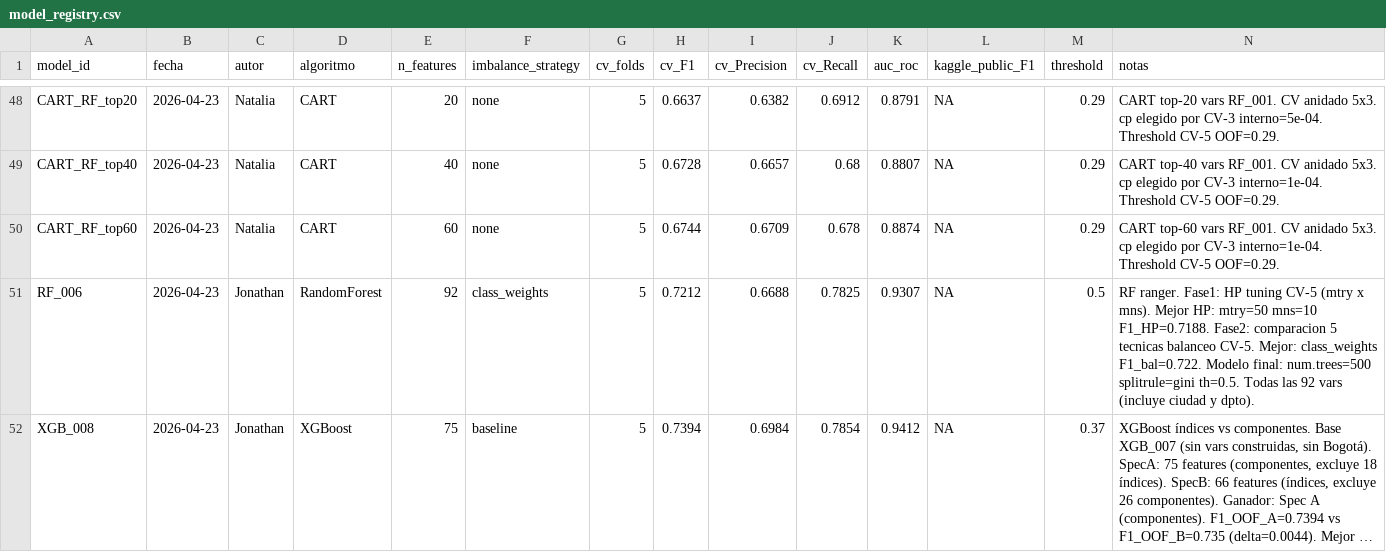
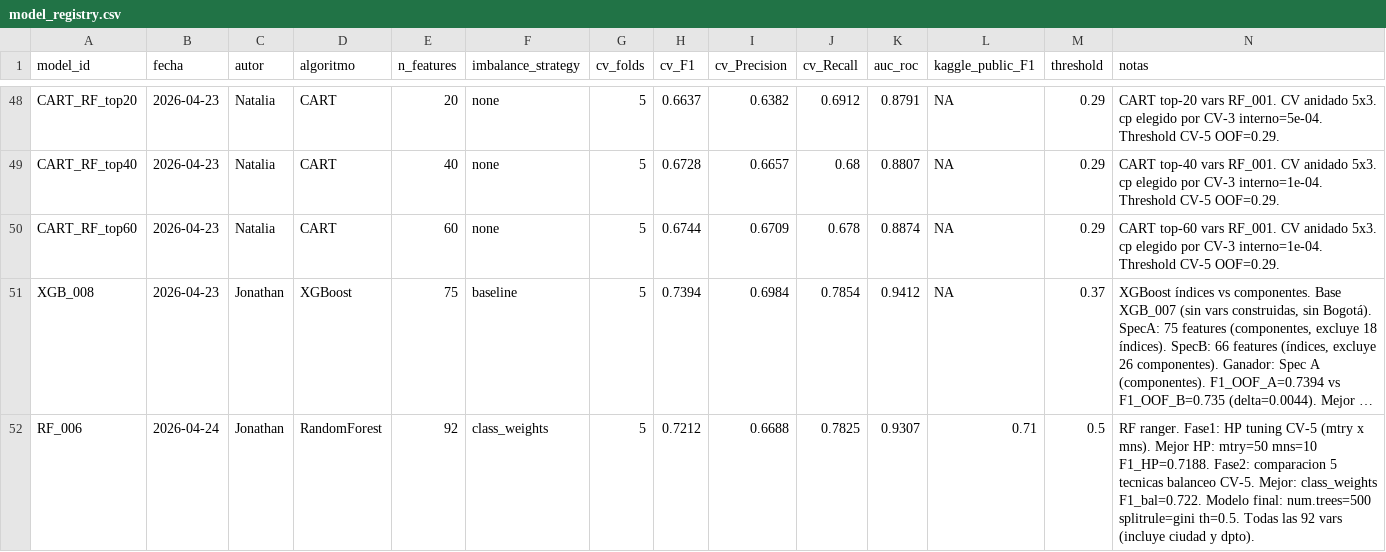
Before and after one commit to NataliaSFernandez/Problem-Set-2-Predicting-Poverty, a CSV file: 02_outputs/model_registry.csv, drawn as a sheet; only a part is shown, gaps mark what is left out; long unchanged cells end in …; removed rows and columns are numbered as before the commit, all else as after; rows hold the shown columns only; the diff names each change by its address in the sheet, - before the commit and + after, or states it on an @@ line.

```diff
--- a/02_outputs/model_registry.csv
+++ b/02_outputs/model_registry.csv
-row 51: RF_006 | 2026-04-23 | Jonathan | RandomForest | 92 | class_weights | 5 | 0.7212 | 0.6688 | 0.7825 | 0.9307 | NA | 0.5 | RF ranger. Fase1: HP tuning CV-5 (mtry x mns). Mejor HP: mtry=50 mns=10 F1_HP=0.7188. Fase2: comparacion 5 tecnicas balanceo CV-5. Mejor: class_weights F1_bal=0.722. Modelo final: num.trees=500 splitrule=gini th=0.5. Todas las 92 vars (incluye ciudad y dpto).
+row 52: RF_006 | 2026-04-24 | Jonathan | RandomForest | 92 | class_weights | 5 | 0.7212 | 0.6688 | 0.7825 | 0.9307 | 0.71 | 0.5 | RF ranger. Fase1: HP tuning CV-5 (mtry x mns). Mejor HP: mtry=50 mns=10 F1_HP=0.7188. Fase2: comparacion 5 tecnicas balanceo CV-5. Mejor: class_weights F1_bal=0.722. Modelo final: num.trees=500 splitrule=gini th=0.5. Todas las 92 vars (incluye ciudad y dpto).
```
Also changed, not shown: 1 other file.
